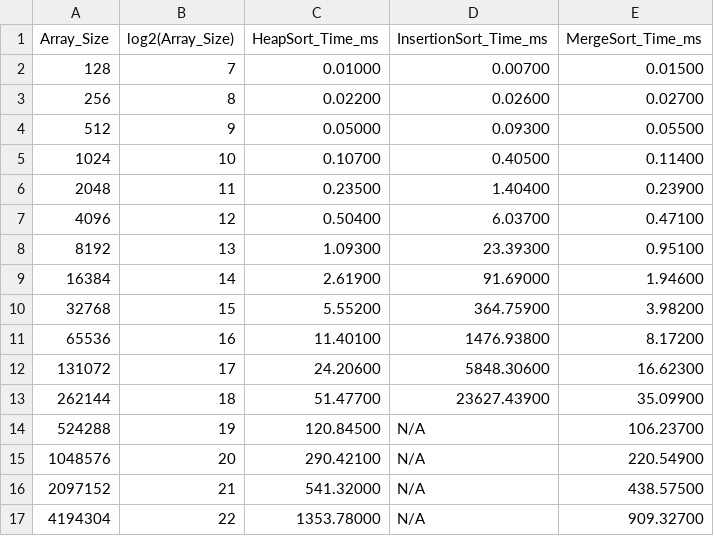
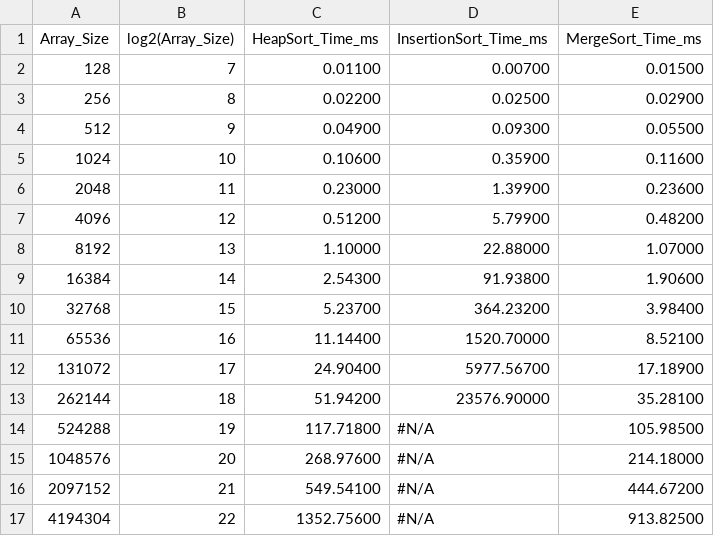
Before and after one commit to Jwill724/Sorting-Algorithm-Comparsion, a CSV file: sorting_results.csv, drawn as a sheet.

Commit message:
csv scatter plot doesn't show insertion data when skipped

```diff
--- a/sorting_results.csv
+++ b/sorting_results.csv
@@ -1,17 +1,17 @@
 Array_Size,log2(Array_Size),HeapSort_Time_ms,InsertionSort_Time_ms,MergeSort_Time_ms
-128,7,0.01000,0.00700,0.01500
-256,8,0.02200,0.02600,0.02700
-512,9,0.05000,0.09300,0.05500
-1024,10,0.10700,0.40500,0.11400
-2048,11,0.23500,1.40400,0.23900
-4096,12,0.50400,6.03700,0.47100
-8192,13,1.09300,23.39300,0.95100
-16384,14,2.61900,91.69000,1.94600
-32768,15,5.55200,364.75900,3.98200
-65536,16,11.40100,1476.93800,8.17200
-131072,17,24.20600,5848.30600,16.62300
-262144,18,51.47700,23627.43900,35.09900
-524288,19,120.84500,N/A,106.23700
-1048576,20,290.42100,N/A,220.54900
-2097152,21,541.32000,N/A,438.57500
-4194304,22,1353.78000,N/A,909.32700
+128,7,0.01100,0.00700,0.01500
+256,8,0.02200,0.02500,0.02900
+512,9,0.04900,0.09300,0.05500
+1024,10,0.10600,0.35900,0.11600
+2048,11,0.23000,1.39900,0.23600
+4096,12,0.51200,5.79900,0.48200
+8192,13,1.10000,22.88000,1.07000
+16384,14,2.54300,91.93800,1.90600
+32768,15,5.23700,364.23200,3.98400
+65536,16,11.14400,1520.70000,8.52100
+131072,17,24.90400,5977.56700,17.18900
+262144,18,51.94200,23576.90000,35.28100
+524288,19,117.71800,#N/A,105.98500
+1048576,20,268.97600,#N/A,214.18000
+2097152,21,549.54100,#N/A,444.67200
+4194304,22,1352.75600,#N/A,913.82500
```
Also changed, not shown: 2 other files.
